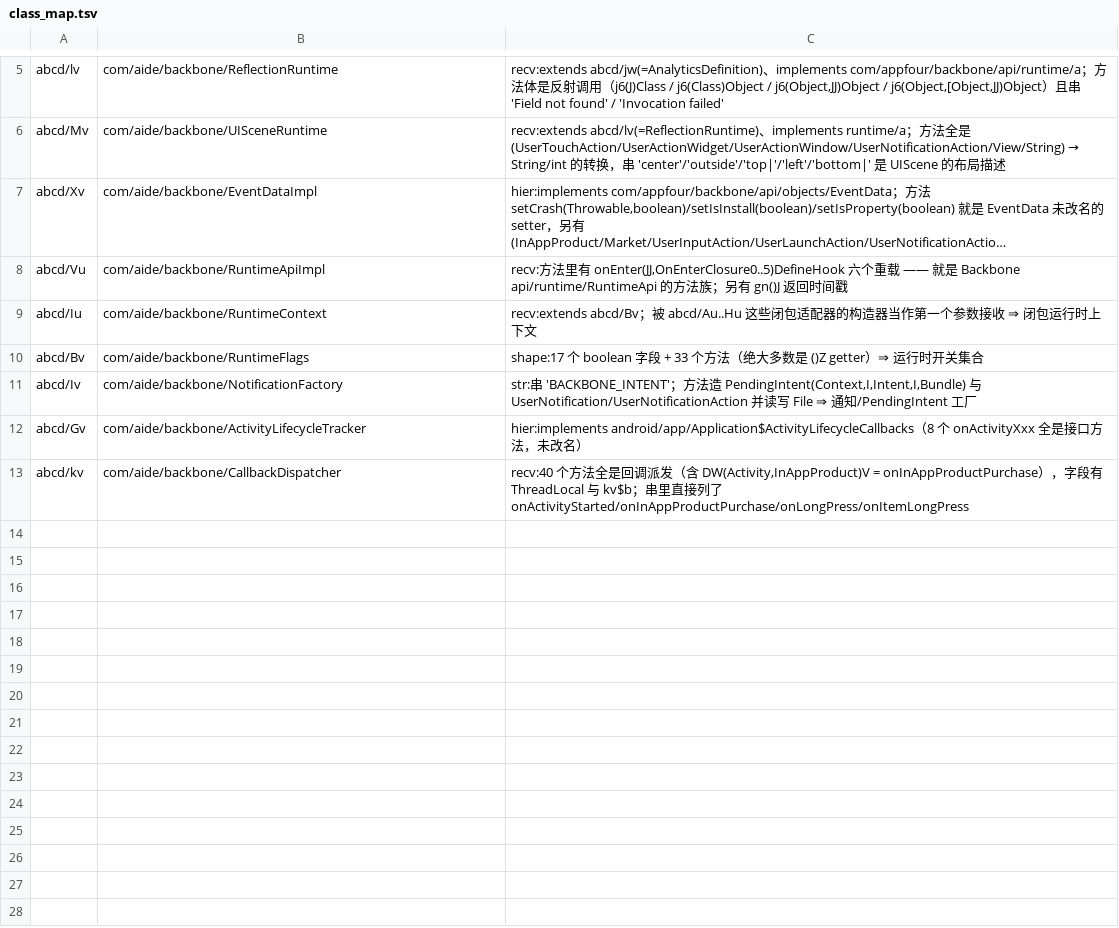
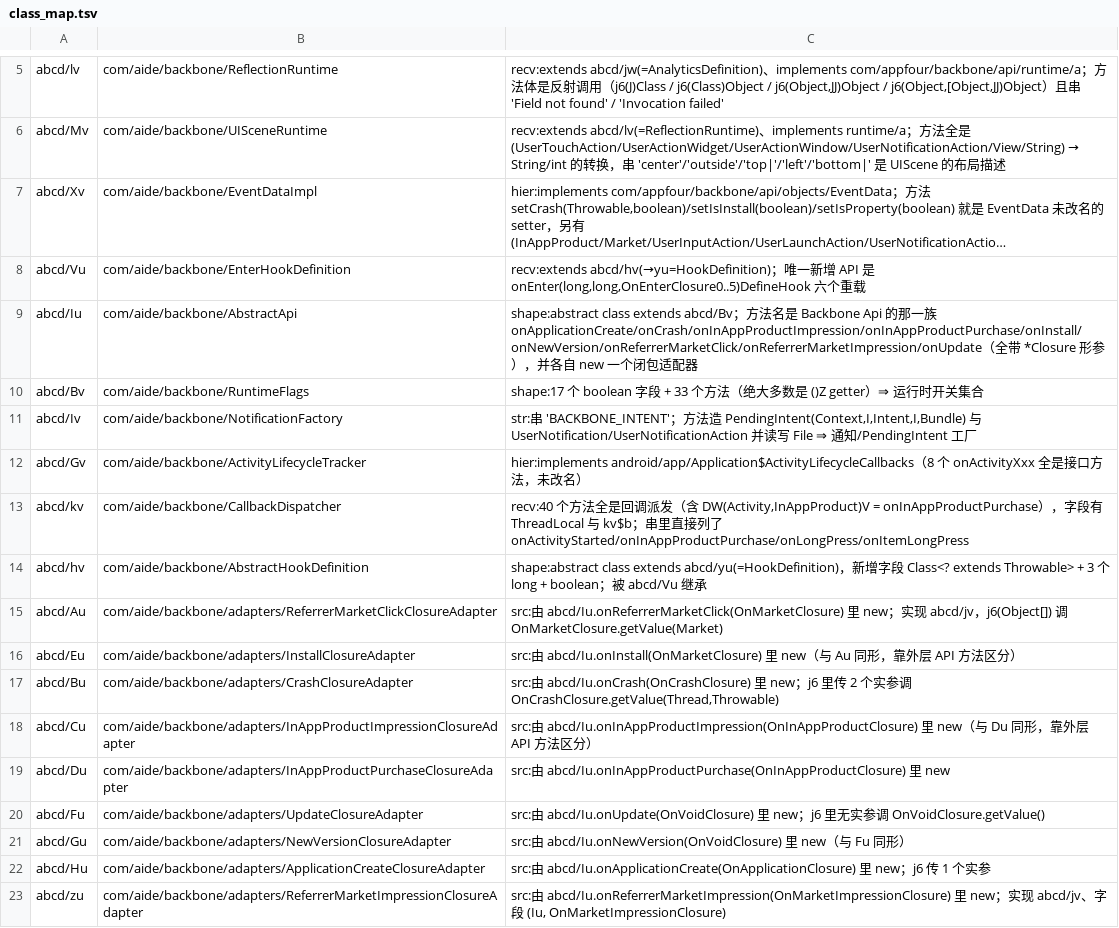
Before and after one commit to f401/MyAIDEProEnchanted, a TSV file: jobs/aide_bb/class_map.tsv, drawn as a sheet; only a part is shown, gaps mark what is left out; long unchanged cells end in …; the diff names each change by its address in the sheet, - before the commit and + after, or states it on an @@ line.

Commit message:
aide_bb 第三轮：13 → 23 类（闭包适配器 9 个 + 修正 2 个命名）
- 9 个适配器 Au/Eu/Bu/Cu/Du/Fu/Gu/Hu/zu：全部 implements abcd/jv、构造器 (Iu, <Backbone 闭包>)，
  j6(Object[]) 在同形孪生之间逐字节相同 ⇒ 唯一判据是「它们都在 abcd/Iu 里被 new，
  而 new 所在方法名没被混淆（Backbone 的 API 方法）」：
  Au=onReferrerMarketClick, Eu=onInstall, Bu=onCrash, Cu=onInAppProductImpression,
  Du=onInAppProductPurchase, Fu=onUpdate, Gu=onNewVersion, Hu=onApplicationCreate,
  zu=onReferrerMarketImpression
- 按证据修正：Iu=AbstractApi（那族 onXxx(*Closure)DefineHook 全在它身上）、
  Vu=EnterHookDefinition（extends hv extends yu，唯一新增 API 是 onEnter 六个重载）、
  新补 hv=AbstractHookDefinition

门禁：validate ✔（3410 类块 / 27050 成员行）· inherit 0-0-0

```diff
--- a/jobs/aide_bb/class_map.tsv
+++ b/jobs/aide_bb/class_map.tsv
-B8: com/aide/backbone/RuntimeApiImpl
+B8: com/aide/backbone/EnterHookDefinition
-C8: recv:方法里有 onEnter(JJ,OnEnterClosure0..5)DefineHook 六个重载 —— 就是 Backbone api/runtime/RuntimeApi 的方法族；另有 gn()J 返回时间戳
+C8: recv:extends abcd/hv(→yu=HookDefinition)；唯一新增 API 是 onEnter(long,long,OnEnterClosure0..5)DefineHook 六个重载
-B9: com/aide/backbone/RuntimeContext
+B9: com/aide/backbone/AbstractApi
-C9: recv:extends abcd/Bv；被 abcd/Au..Hu 这些闭包适配器的构造器当作第一个参数接收 ⇒ 闭包运行时上下文
+C9: shape:abstract class extends abcd/Bv；方法名是 Backbone Api 的那一族 onApplicationCreate/onCrash/onInAppProductImpression/onInAppProductPurchase/onInstall/onNewVersion/onReferrerMarketClick/onReferrerMarketImpression/onUpdate（全带 *Closure 形参），并各自 new 一个闭包适配器
+row 14: abcd/hv | com/aide/backbone/AbstractHookDefinition | shape:abstract class extends abcd/yu(=HookDefinition)，新增字段 Class<? extends Throwable> + 3 个 long + boolean；被 abcd/Vu 继承
+row 15: abcd/Au | com/aide/backbone/adapters/ReferrerMarketClickClosureAdapter | src:由 abcd/Iu.onReferrerMarketClick(OnMarketClosure) 里 new；实现 abcd/jv，j6(Object[]) 调 OnMarketClosure.getValue(Market)
+row 16: abcd/Eu | com/aide/backbone/adapters/InstallClosureAdapter | src:由 abcd/Iu.onInstall(OnMarketClosure) 里 new（与 Au 同形，靠外层 API 方法区分）
+row 17: abcd/Bu | com/aide/backbone/adapters/CrashClosureAdapter | src:由 abcd/Iu.onCrash(OnCrashClosure) 里 new；j6 里传 2 个实参调 OnCrashClosure.getValue(Thread,Throwable)
+row 18: abcd/Cu | com/aide/backbone/adapters/InAppProductImpressionClosureAdapter | src:由 abcd/Iu.onInAppProductImpression(OnInAppProductClosure) 里 new（与 Du 同形，靠外层 API 方法区分）
+row 19: abcd/Du | com/aide/backbone/adapters/InAppProductPurchaseClosureAdapter | src:由 abcd/Iu.onInAppProductPurchase(OnInAppProductClosure) 里 new
+row 20: abcd/Fu | com/aide/backbone/adapters/UpdateClosureAdapter | src:由 abcd/Iu.onUpdate(OnVoidClosure) 里 new；j6 里无实参调 OnVoidClosure.getValue()
+row 21: abcd/Gu | com/aide/backbone/adapters/NewVersionClosureAdapter | src:由 abcd/Iu.onNewVersion(OnVoidClosure) 里 new（与 Fu 同形）
+row 22: abcd/Hu | com/aide/backbone/adapters/ApplicationCreateClosureAdapter | src:由 abcd/Iu.onApplicationCreate(OnApplicationClosure) 里 new；j6 传 1 个实参
+row 23: abcd/zu | com/aide/backbone/adapters/ReferrerMarketImpressionClosureAdapter | src:由 abcd/Iu.onReferrerMarketImpression(OnMarketImpressionClosure) 里 new；实现 abcd/jv、字段 (Iu, OnMarketImpressionClosure)
```
Also changed, not shown: 3 other files.
